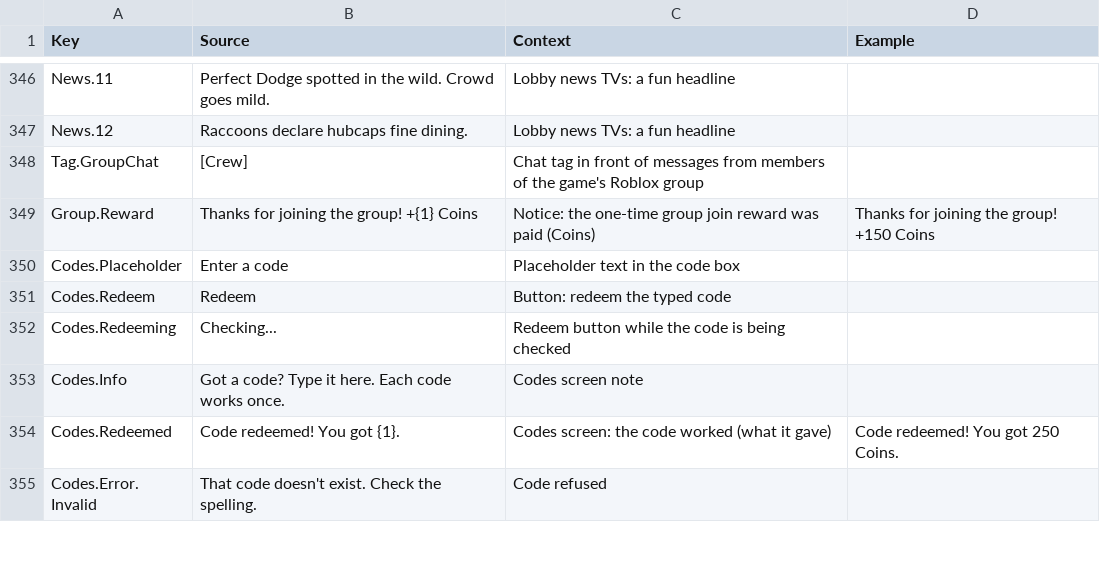
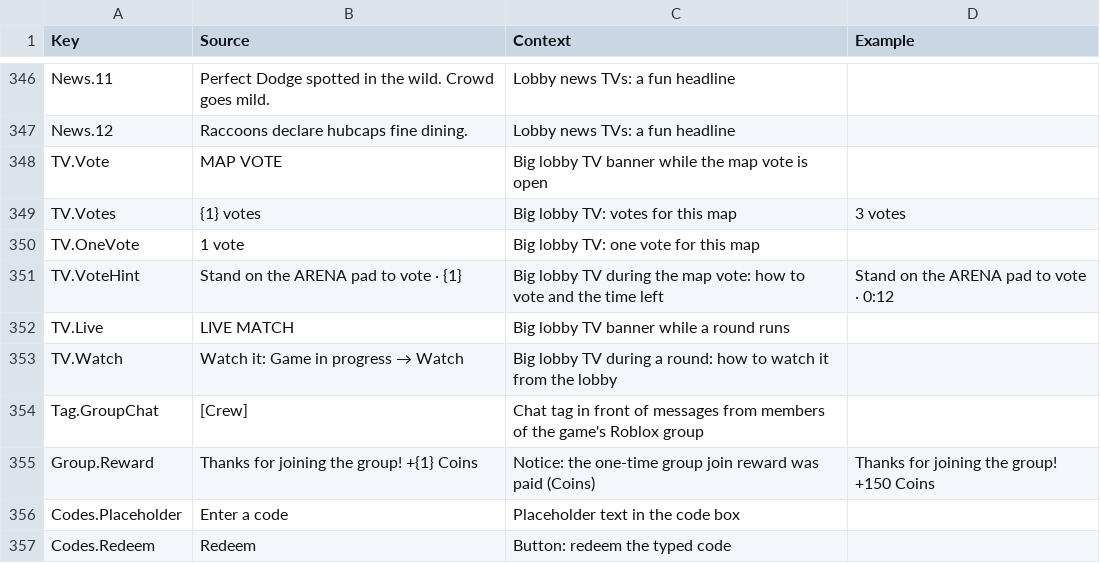
Before and after one commit to xbunny416/House-Brawl, a CSV file: src/localization/GameStrings.csv, drawn as a sheet; only a part is shown, gaps mark what is left out; the shorter side is filled out with more unchanged rows.

```diff
--- a/src/localization/GameStrings.csv
+++ b/src/localization/GameStrings.csv
@@ -347,2 +347,8 @@ News.11,Perfect Dodge spotted in the wild. Crowd goes mild.,Lobby news TVs: a fu
 News.12,Raccoons declare hubcaps fine dining.,Lobby news TVs: a fun headline,
+TV.Vote,MAP VOTE,Big lobby TV banner while the map vote is open,
+TV.Votes,{1} votes,Big lobby TV: votes for this map,3 votes
+TV.OneVote,1 vote,Big lobby TV: one vote for this map,
+TV.VoteHint,Stand on the ARENA pad to vote · {1},Big lobby TV during the map vote: how to vote and the time left,Stand on the ARENA pad to vote · 0:12
+TV.Live,LIVE MATCH,Big lobby TV banner while a round runs,
+TV.Watch,Watch it: Game in progress → Watch,Big lobby TV during a round: how to watch it from the lobby,
 Tag.GroupChat,[Crew],Chat tag in front of messages from members of the game's Roblox group,
```
Also changed, not shown: 3 other files.
